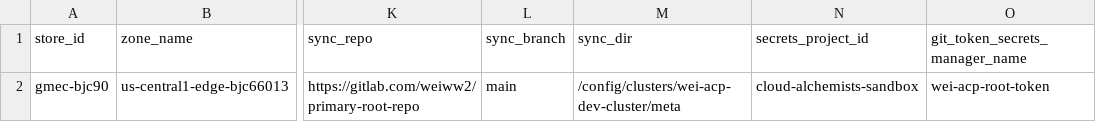
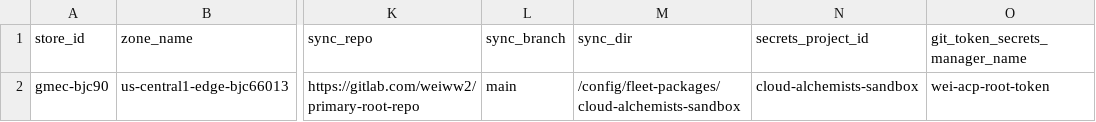
Before and after one commit to weiwang118/automated-cluster-provisioner, a CSV file: wei-source-of-truth.csv, drawn as a sheet; only a part is shown, gaps mark what is left out; the diff names each change by its address in the sheet, - before the commit and + after, or states it on an @@ line.

Commit message:
Modify sync_dir for cloud-alchemists-sandbox
Updated sync_dir for cloud-alchemists-sandbox.

```diff
--- a/wei-source-of-truth.csv
+++ b/wei-source-of-truth.csv
-M2 (sync_dir): /config/clusters/wei-acp-dev-cluster/meta
+M2 (sync_dir): /config/fleet-packages/cloud-alchemists-sandbox
```
